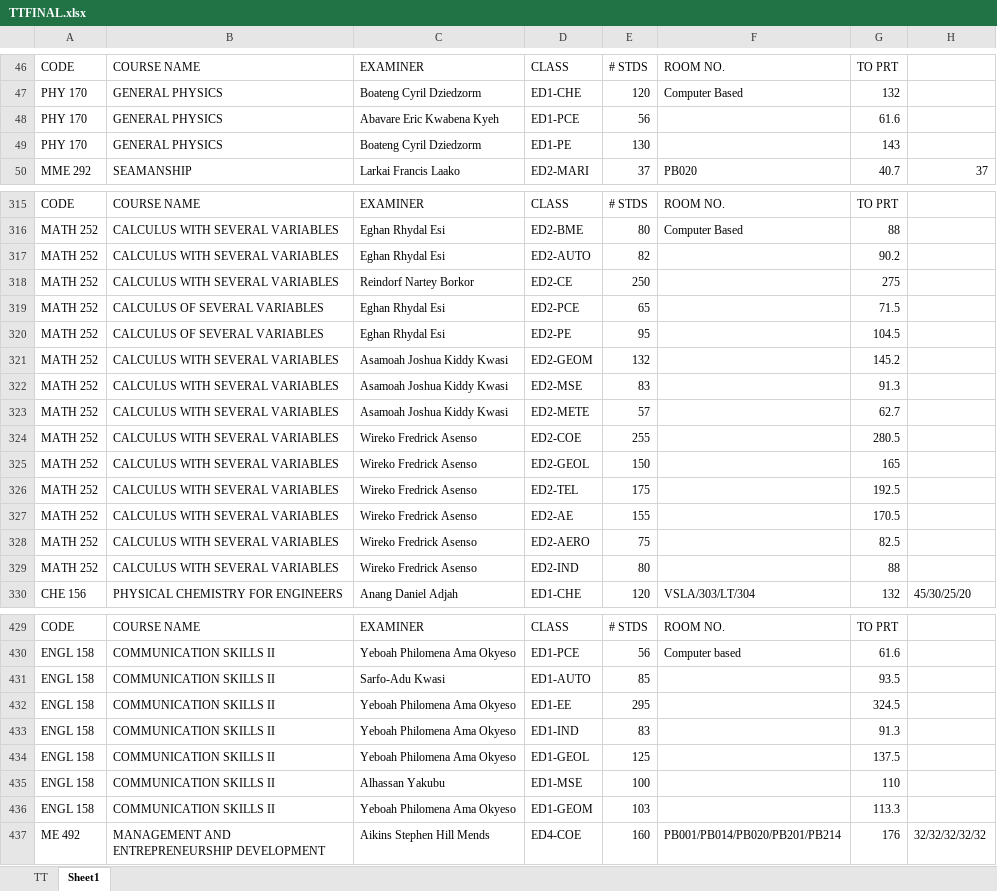
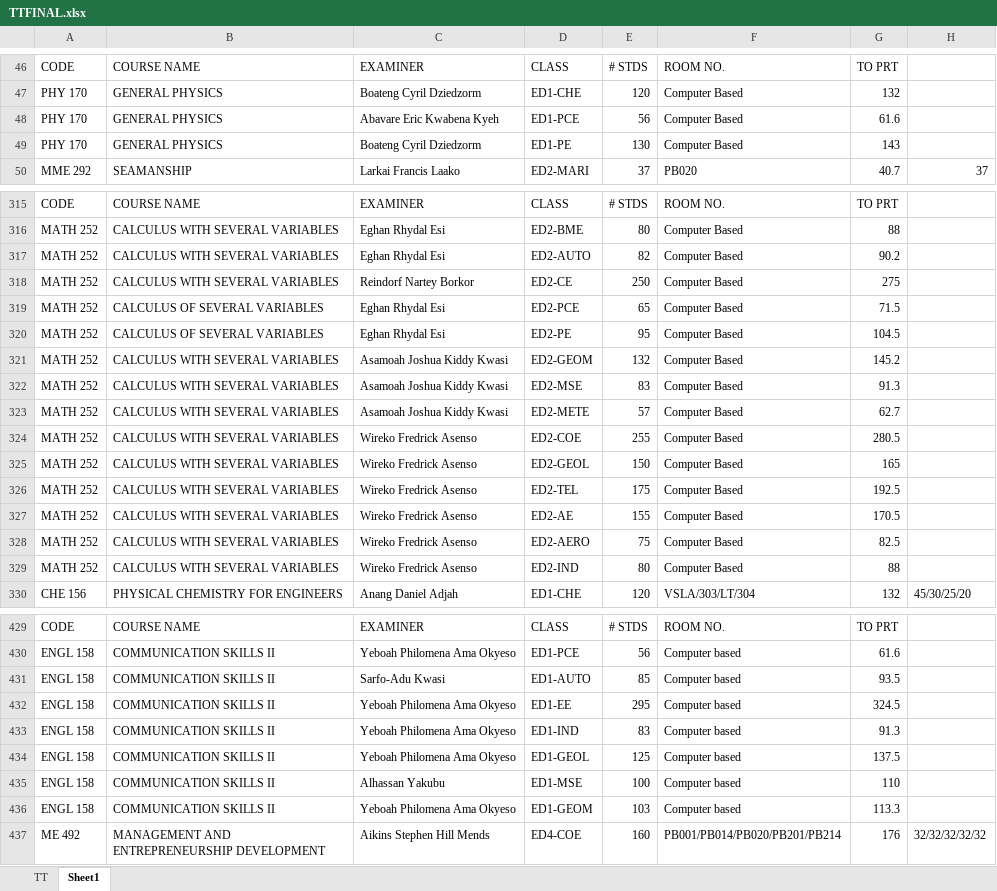
Before and after one commit to HerbertNtim/invigilation-automation, an Excel workbook: src/timetables/TTFINAL.xlsx, sheet Sheet1, drawn as a sheet; only a part is shown, gaps mark what is left out; values as stored, in another font and other column widths than the file's, no borders; the diff covers the shown part only; the diff names each change by its address in the sheet, - before the commit and + after, or states it on an @@ line.

Commit message:
formatted timetable

```diff
--- a/src/timetables/TTFINAL.xlsx (sheet Sheet1)
+++ b/src/timetables/TTFINAL.xlsx (sheet Sheet1)
-F48:F49: (empty)
+F48:F49: Computer Based
-F317:F329: (empty)
+F317:F329: Computer Based
-F431:F436: (empty)
+F431:F436: Computer based
```
Also changed, not shown: 14 edited cells elsewhere in this sheet, src/outputs/TTFINAL-cleaned.xlsx, 1 other file.
